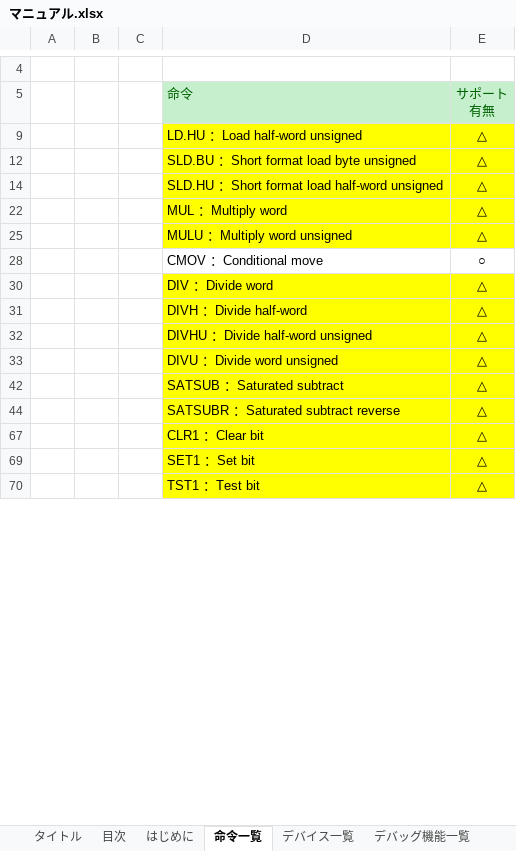
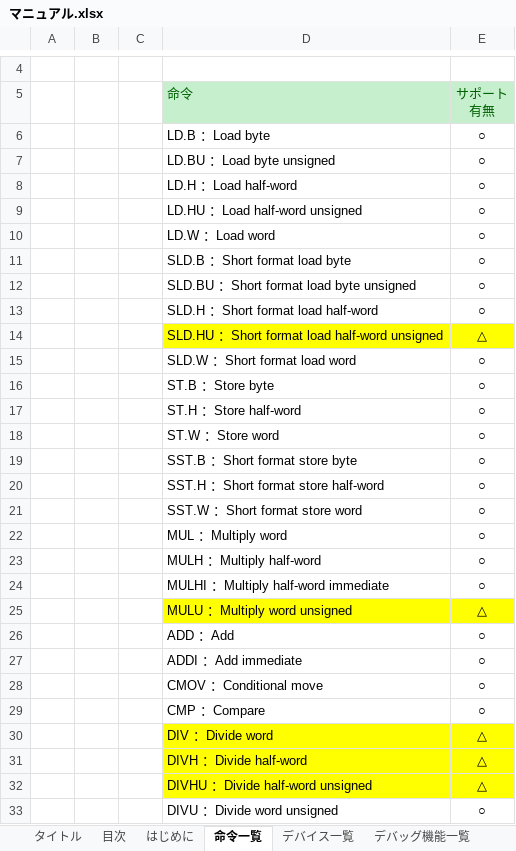
Before and after one commit to y-philly/V850ES-FK3-EmuEnv, an Excel workbook: マニュアル.xlsx, sheet 命令一覧, drawn as a sheet; only a part is shown, gaps mark what is left out; the shorter side is filled out with more unchanged rows; values as stored, in another font and other column widths than the file's, no borders; removed rows and columns are numbered as before the commit, all else as after; the diff covers the shown part only; the diff names each change by its address in the sheet, - before the commit and + after, or states it on an @@ line.

Commit message:
マニュアルのサポート命令をアップデートした．

```diff
--- a/マニュアル.xlsx (sheet 命令一覧)
+++ b/マニュアル.xlsx (sheet 命令一覧)
-row 9:  |  |  | LD.HU ：Load half-word unsigned | △
-row 12:  |  |  | SLD.BU ：Short format load byte unsigned | △
@@ row 6 unhidden:  |  |  | LD.B ：Load byte | ○ @@
@@ row 7 unhidden:  |  |  | LD.BU ：Load byte unsigned | ○ @@
@@ row 8 unhidden:  |  |  | LD.H ：Load half-word | ○ @@
+row 9:  |  |  | LD.HU ：Load half-word unsigned | ○
@@ row 10 unhidden:  |  |  | LD.W ：Load word | ○ @@
@@ row 11 unhidden:  |  |  | SLD.B ：Short format load byte | ○ @@
+row 12:  |  |  | SLD.BU ：Short format load byte unsigned | ○
@@ row 13 unhidden:  |  |  | SLD.H ：Short format load half-word | ○ @@
-row 22:  |  |  | MUL ：Multiply word | △
@@ row 15 unhidden:  |  |  | SLD.W ：Short format load word | ○ @@
@@ row 16 unhidden:  |  |  | ST.B ：Store byte | ○ @@
@@ row 17 unhidden:  |  |  | ST.H ：Store half-word | ○ @@
@@ row 18 unhidden:  |  |  | ST.W ：Store word | ○ @@
@@ row 19 unhidden:  |  |  | SST.B ：Short format store byte | ○ @@
@@ row 20 unhidden:  |  |  | SST.H ：Short format store half-word | ○ @@
@@ row 21 unhidden:  |  |  | SST.W ：Short format store word | ○ @@
+row 22:  |  |  | MUL ：Multiply word | ○
@@ row 23 unhidden:  |  |  | MULH ：Multiply half-word | ○ @@
@@ row 24 unhidden:  |  |  | MULHI ：Multiply half-word immediate | ○ @@
@@ row 26 unhidden:  |  |  | ADD ：Add | ○ @@
@@ row 27 unhidden:  |  |  | ADDI ：Add immediate | ○ @@
@@ row 29 unhidden:  |  |  | CMP ：Compare | ○ @@
-D33:E33 fill: #FFFF00
+D33:E33 fill: none
-E33: △
+E33: ○
-row 42:  |  |  | SATSUB ：Saturated subtract | △
```
Also changed, not shown: 1 added row, 45 hidden or unhidden rows, 2 edited cells and cell formats elsewhere in this sheet, 1 other file.
